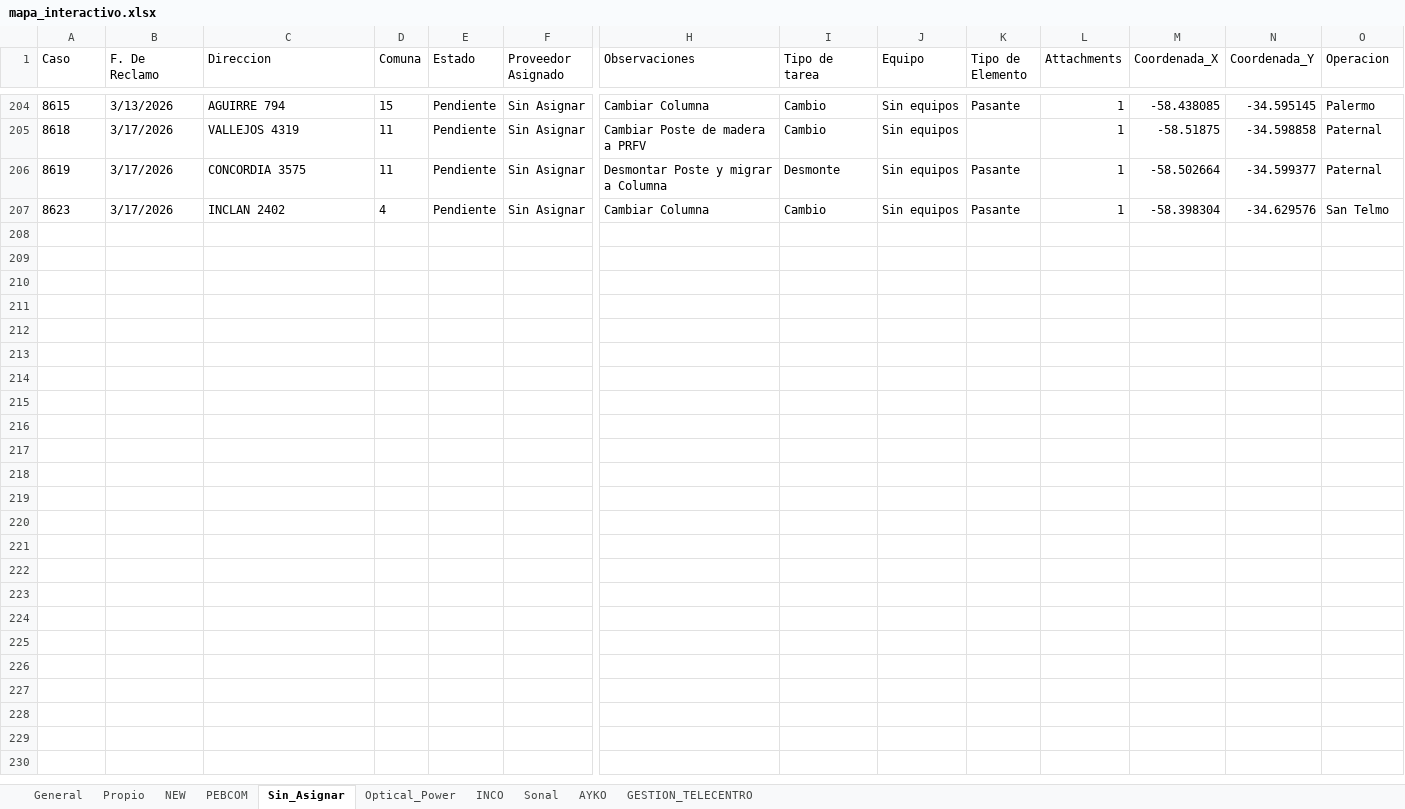
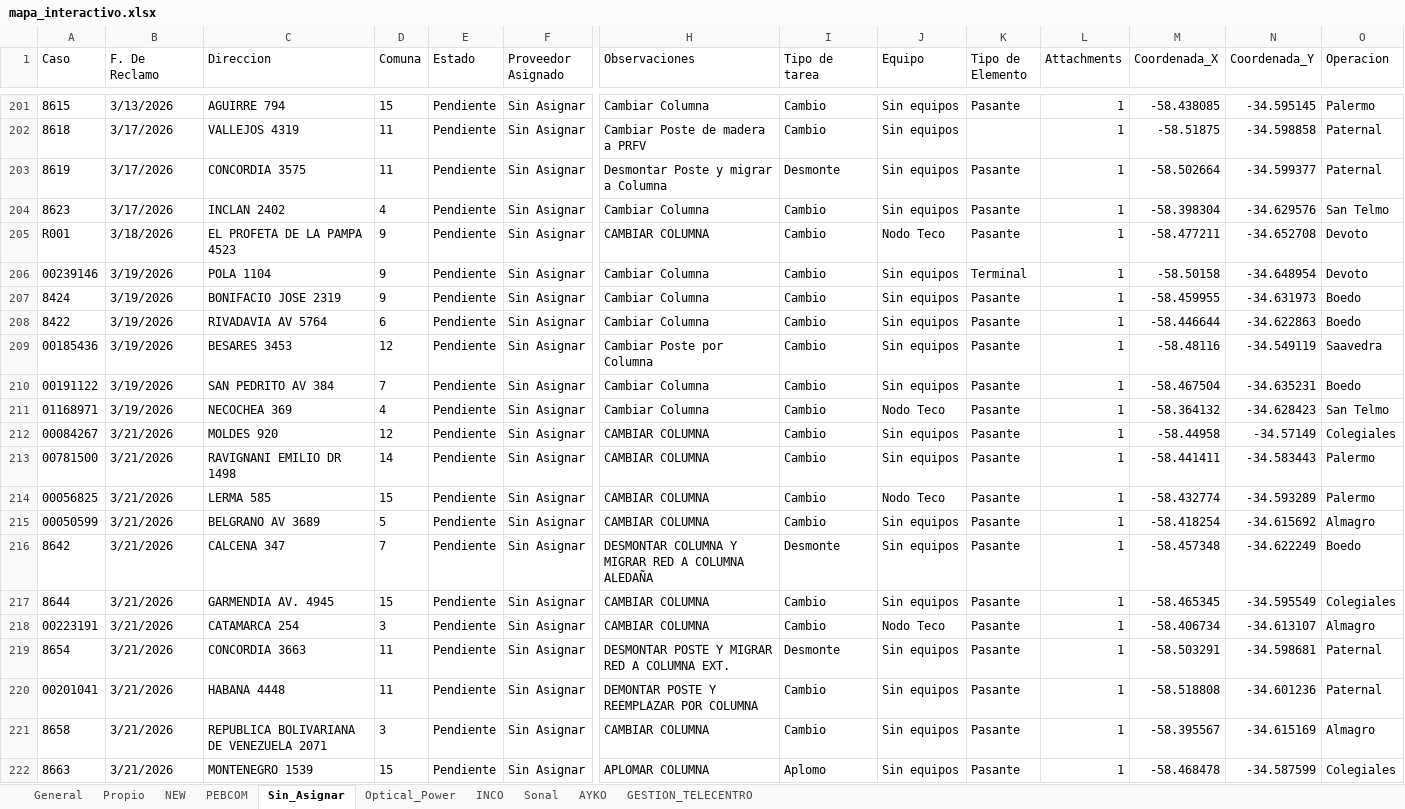
Before and after one commit to gestiondereclamosteco/pendientes_mantenimiento, an Excel workbook: mapa_interactivo.xlsx, sheet Sin_Asignar, drawn as a sheet; only a part is shown, gaps mark what is left out; values as stored, in another font and other column widths than the file's, no borders; rows hold the shown columns only; the diff covers the shown part only; the diff names each change by its address in the sheet, - before the commit and + after, or states it on an @@ line.

```diff
--- a/mapa_interactivo.xlsx (sheet Sin_Asignar)
+++ b/mapa_interactivo.xlsx (sheet Sin_Asignar)
+row 205: R001 | 3/18/2026 | EL PROFETA DE LA PAMPA 4523 | 9 | Pendiente | Sin Asignar | CAMBIAR COLUMNA | Cambio | Nodo Teco | Pasante | 1 | -58.477211 | -34.652708 | Devoto
+row 206: 00239146 | 3/19/2026 | POLA 1104 | 9 | Pendiente | Sin Asignar | Cambiar Columna | Cambio | Sin equipos | Terminal | 1 | -58.50158 | -34.648954 | Devoto
+row 207: 8424 | 3/19/2026 | BONIFACIO JOSE 2319 | 9 | Pendiente | Sin Asignar | Cambiar Columna | Cambio | Sin equipos | Pasante | 1 | -58.459955 | -34.631973 | Boedo
+row 208: 8422 | 3/19/2026 | RIVADAVIA AV 5764 | 6 | Pendiente | Sin Asignar | Cambiar Columna | Cambio | Sin equipos | Pasante | 1 | -58.446644 | -34.622863 | Boedo
+row 209: 00185436 | 3/19/2026 | BESARES 3453 | 12 | Pendiente | Sin Asignar | Cambiar Poste por Columna | Cambio | Sin equipos | Pasante | 1 | -58.48116 | -34.549119 | Saavedra
+row 210: 00191122 | 3/19/2026 | SAN PEDRITO AV 384 | 7 | Pendiente | Sin Asignar | Cambiar Columna | Cambio | Sin equipos | Pasante | 1 | -58.467504 | -34.635231 | Boedo
+row 211: 01168971 | 3/19/2026 | NECOCHEA 369 | 4 | Pendiente | Sin Asignar | Cambiar Columna | Cambio | Nodo Teco | Pasante | 1 | -58.364132 | -34.628423 | San Telmo
+row 212: 00084267 | 3/21/2026 | MOLDES 920 | 12 | Pendiente | Sin Asignar | CAMBIAR COLUMNA | Cambio | Sin equipos | Pasante | 1 | -58.44958 | -34.57149 | Colegiales
+row 213: 00781500 | 3/21/2026 | RAVIGNANI EMILIO DR 1498 | 14 | Pendiente | Sin Asignar | CAMBIAR COLUMNA | Cambio | Sin equipos | Pasante | 1 | -58.441411 | -34.583443 | Palermo
+row 214: 00056825 | 3/21/2026 | LERMA 585 | 15 | Pendiente | Sin Asignar | CAMBIAR COLUMNA | Cambio | Nodo Teco | Pasante | 1 | -58.432774 | -34.593289 | Palermo
+row 215: 00050599 | 3/21/2026 | BELGRANO AV 3689 | 5 | Pendiente | Sin Asignar | CAMBIAR COLUMNA | Cambio | Sin equipos | Pasante | 1 | -58.418254 | -34.615692 | Almagro
+row 216: 8642 | 3/21/2026 | CALCENA 347 | 7 | Pendiente | Sin Asignar | DESMONTAR COLUMNA Y MIGRAR RED A COLUMNA ALEDAÑA | Desmonte | Sin equipos | Pasante | 1 | -58.457348 | -34.622249 | Boedo
+row 217: 8644 | 3/21/2026 | GARMENDIA AV. 4945 | 15 | Pendiente | Sin Asignar | CAMBIAR COLUMNA | Cambio | Sin equipos | Pasante | 1 | -58.465345 | -34.595549 | Colegiales
+row 218: 00223191 | 3/21/2026 | CATAMARCA 254 | 3 | Pendiente | Sin Asignar | CAMBIAR COLUMNA | Cambio | Nodo Teco | Pasante | 1 | -58.406734 | -34.613107 | Almagro
+row 219: 8654 | 3/21/2026 | CONCORDIA 3663 | 11 | Pendiente | Sin Asignar | DESMONTAR POSTE Y MIGRAR RED A COLUMNA EXT. | Desmonte | Sin equipos | Pasante | 1 | -58.503291 | -34.598681 | Paternal
+row 220: 00201041 | 3/21/2026 | HABANA 4448 | 11 | Pendiente | Sin Asignar | DEMONTAR POSTE Y REEMPLAZAR POR COLUMNA | Cambio | Sin equipos | Pasante | 1 | -58.518808 | -34.601236 | Paternal
+row 221: 8658 | 3/21/2026 | REPUBLICA BOLIVARIANA DE VENEZUELA 2071 | 3 | Pendiente | Sin Asignar | CAMBIAR COLUMNA | Cambio | Sin equipos | Pasante | 1 | -58.395567 | -34.615169 | Almagro
+row 222: 8663 | 3/21/2026 | MONTENEGRO 1539 | 15 | Pendiente | Sin Asignar | APLOMAR COLUMNA | Aplomo | Sin equipos | Pasante | 1 | -58.468478 | -34.587599 | Colegiales
```
Also changed, not shown: 15 added rows and 3 removed rows elsewhere in this sheet, sheet General, sheet Optical_Power, sheet PEBCOM, 1 other file.
